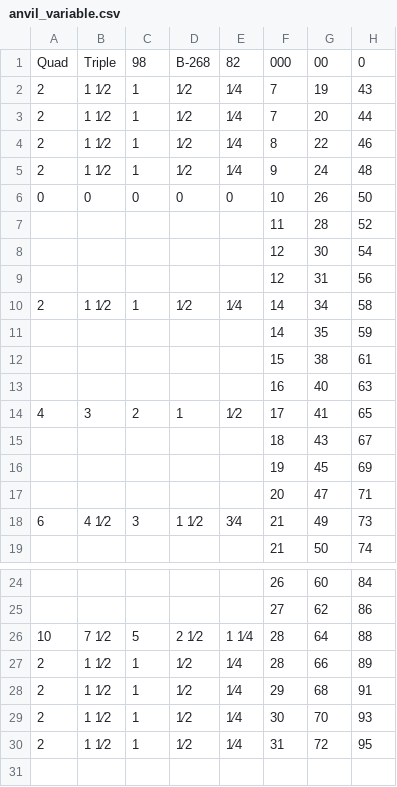
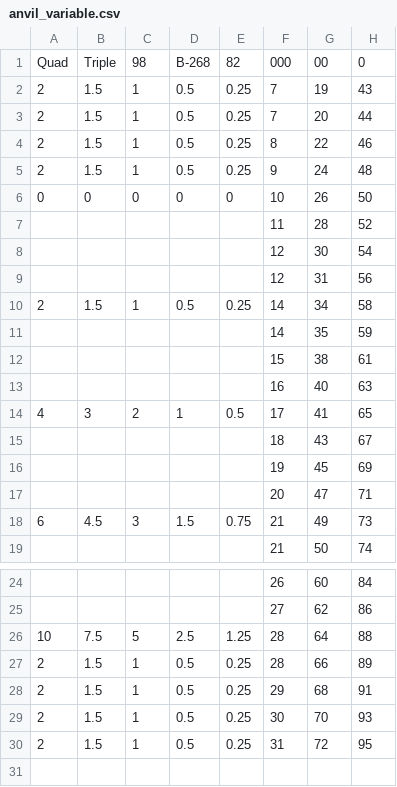
Before and after one commit to denisgomes/psi, a CSV file: psi/data/springs/anvil_variable.csv, drawn as a sheet; only a part is shown, gaps mark what is left out; the diff names each change by its address in the sheet, - before the commit and + after, or states it on an @@ line.

Commit message:
Spring hanger algorithm, 1st attempt and other minor updates, including website

```diff
--- a/psi/data/springs/anvil_variable.csv
+++ b/psi/data/springs/anvil_variable.csv
-B2:B5: 1 1⁄2
+B2:B5: 1.5
-D2:D5: 1⁄2
+D2:D5: 0.5
-E2:E5: 1⁄4
+E2:E5: 0.25
-B10: 1 1⁄2
+B10: 1.5
-D10: 1⁄2
+D10: 0.5
-E10: 1⁄4
+E10: 0.25
-E14: 1⁄2
+E14: 0.5
-B18: 4 1⁄2
+B18: 4.5
-D18: 1 1⁄2
+D18: 1.5
-E18: 3⁄4
+E18: 0.75
-B26: 7 1⁄2
+B26: 7.5
-D26: 2 1⁄2
+D26: 2.5
-E26: 1 1⁄4
+E26: 1.25
-B27:B30: 1 1⁄2
+B27:B30: 1.5
-D27:D30: 1⁄2
+D27:D30: 0.5
-E27:E30: 1⁄4
+E27:E30: 0.25
```
Also changed, not shown: psi/data/springs/anvil_constant.csv, 17 other files.
